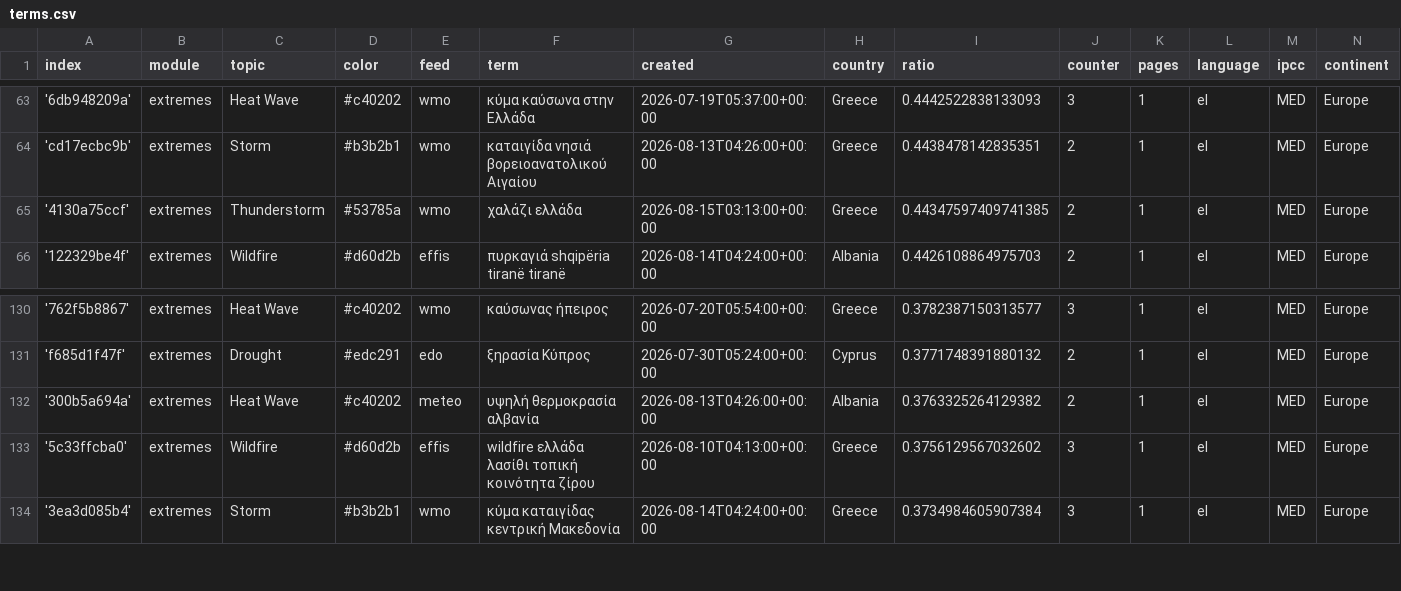
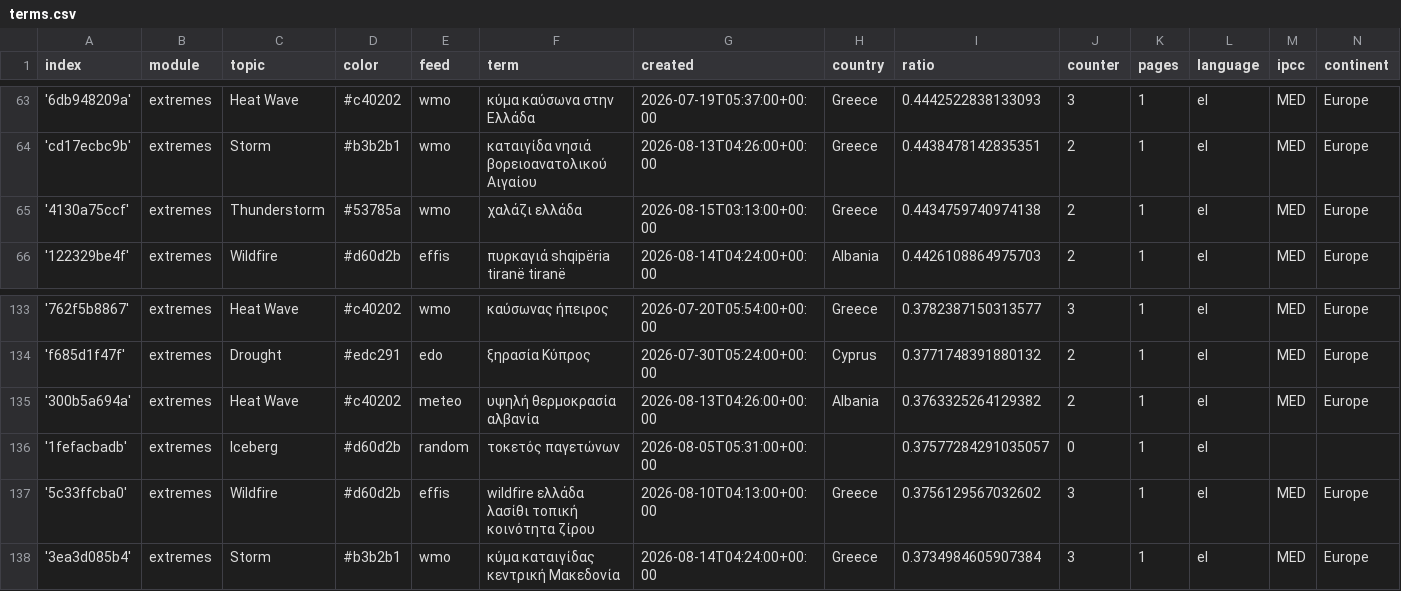
Before and after one commit to newsWhisperer/greekExtremes, a CSV file: terms.csv, drawn as a sheet; only a part is shown, gaps mark what is left out; the diff covers the shown part only.

```diff
--- a/terms.csv
+++ b/terms.csv
@@ -64,3 +64,3 @@ index,module,topic,color,feed,term,created,country,ratio,counter,pages,language,
 'cd17ecbc9b',extremes,Storm,#b3b2b1,wmo,καταιγίδα νησιά βορειοανατολικού Αιγαίου,2026-08-13T04:26:00+00:00,Greece,0.4438478142835351,2,1,el,MED,Europe
-'4130a75ccf',extremes,Thunderstorm,#53785a,wmo,χαλάζι ελλάδα,2026-08-15T03:13:00+00:00,Greece,0.44347597409741385,2,1,el,MED,Europe
+'4130a75ccf',extremes,Thunderstorm,#53785a,wmo,χαλάζι ελλάδα,2026-08-15T03:13:00+00:00,Greece,0.4434759740974138,2,1,el,MED,Europe
 '122329be4f',extremes,Wildfire,#d60d2b,effis,πυρκαγιά shqipëria tiranë tiranë,2026-08-14T04:24:00+00:00,Albania,0.4426108864975703,2,1,el,MED,Europe
@@ -132,2 +135,3 @@ index,module,topic,color,feed,term,created,country,ratio,counter,pages,language,
 '300b5a694a',extremes,Heat Wave,#c40202,meteo,υψηλή θερμοκρασία αλβανία,2026-08-13T04:26:00+00:00,Albania,0.3763325264129382,2,1,el,MED,Europe
+'1fefacbadb',extremes,Iceberg,#d60d2b,random,τοκετός παγετώνων,2026-08-05T05:31:00+00:00,,0.37577284291035057,0,1,el,,
 '5c33ffcba0',extremes,Wildfire,#d60d2b,effis,wildfire ελλάδα  λασίθι τοπική κοινότητα ζίρου,2026-08-10T04:13:00+00:00,Greece,0.3756129567032602,3,1,el,MED,Europe
```
Also changed, not shown: 9 added rows elsewhere in this file.
